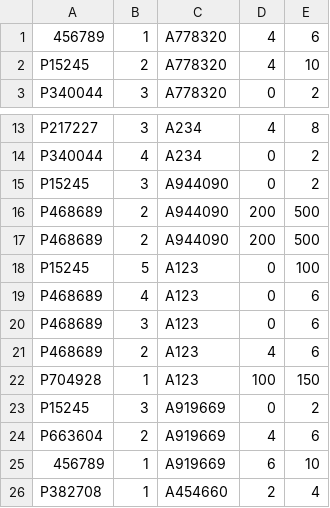
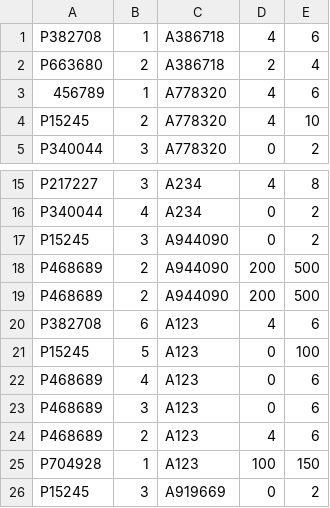
Before and after one commit to LetiziaGhibaudo/gestione_aste, a CSV file: gestione_aste/lotti.csv, drawn as a sheet; only a part is shown, gaps mark what is left out; the shorter side is filled out with more unchanged rows.

```diff
--- a/gestione_aste/lotti.csv
+++ b/gestione_aste/lotti.csv
@@ -1 +1,3 @@
+P382708,1,A386718,4,6
+P663680,2,A386718,2,4
 456789,1,A778320,4,6
@@ -17,2 +19,3 @@ P468689,2,A944090,200,500
 P468689,2,A944090,200,500
+P382708,6,A123,4,6
 P15245,5,A123,0,100
```
Also changed, not shown: gestione_aste/aste.csv, 3 other files.
